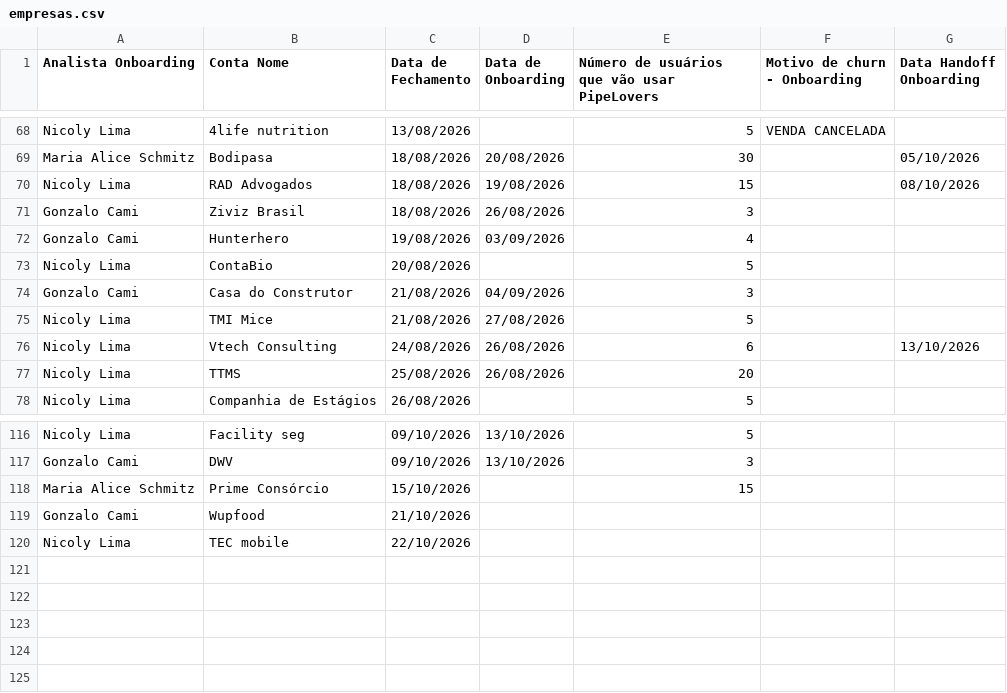
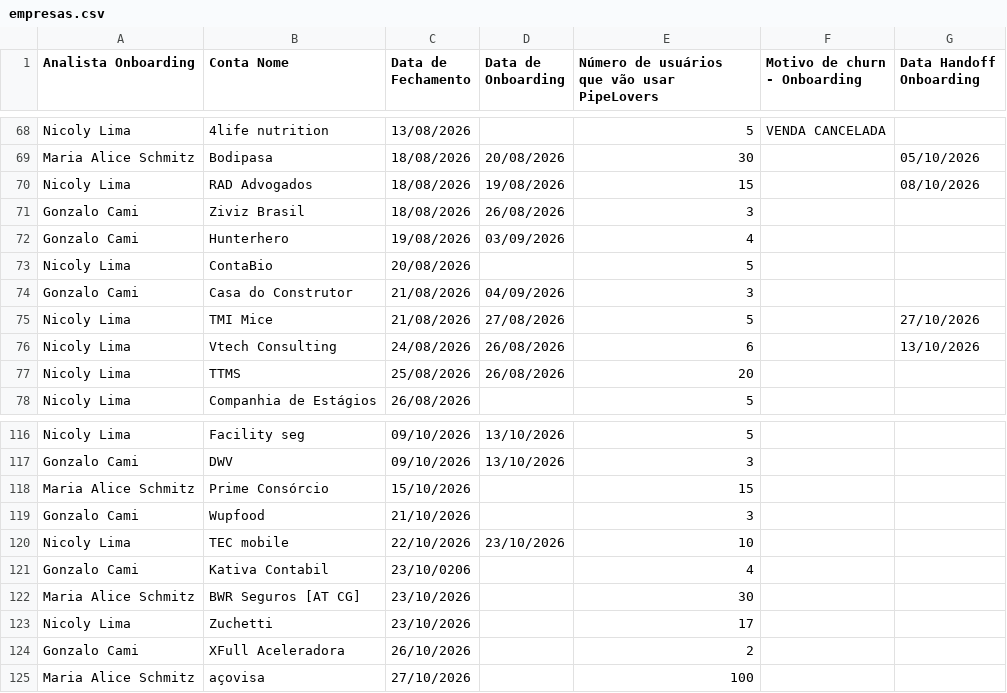
Before and after one commit to thaynarasantos-sketch/Onboardingpipelovers, a CSV file: data/empresas.csv, drawn as a sheet; only a part is shown, gaps mark what is left out.

Commit message:
Update empresas.csv

```diff
--- a/data/empresas.csv
+++ b/data/empresas.csv
@@ -74,3 +74,3 @@ Nicoly Lima,ContaBio,20/08/2026,,5,,
 Gonzalo Cami,Casa do Construtor,21/08/2026,04/09/2026,3,,
-Nicoly Lima,TMI Mice,21/08/2026,27/08/2026,5,,
+Nicoly Lima,TMI Mice,21/08/2026,27/08/2026,5,,27/10/2026
 Nicoly Lima,Vtech Consulting,24/08/2026,26/08/2026,6,,13/10/2026
@@ -119,3 +119,8 @@ Gonzalo Cami,DWV,09/10/2026,13/10/2026,3,,
 Maria Alice Schmitz,Prime Consórcio,15/10/2026,,15,,
-Gonzalo Cami,Wupfood,21/10/2026,,,,
-Nicoly Lima,TEC mobile,22/10/2026,,,,
+Gonzalo Cami,Wupfood,21/10/2026,,3,,
+Nicoly Lima,TEC mobile,22/10/2026,23/10/2026,10,,
+Gonzalo Cami,Kativa Contabil,23/10/0206,,4,,
+Maria Alice Schmitz,BWR Seguros [AT CG],23/10/2026,,30,,
+Nicoly Lima,Zuchetti,23/10/2026,,17,,
+Gonzalo Cami,XFull Aceleradora,26/10/2026,,2,,
+Maria Alice Schmitz,açovisa,27/10/2026,,100,,
```
